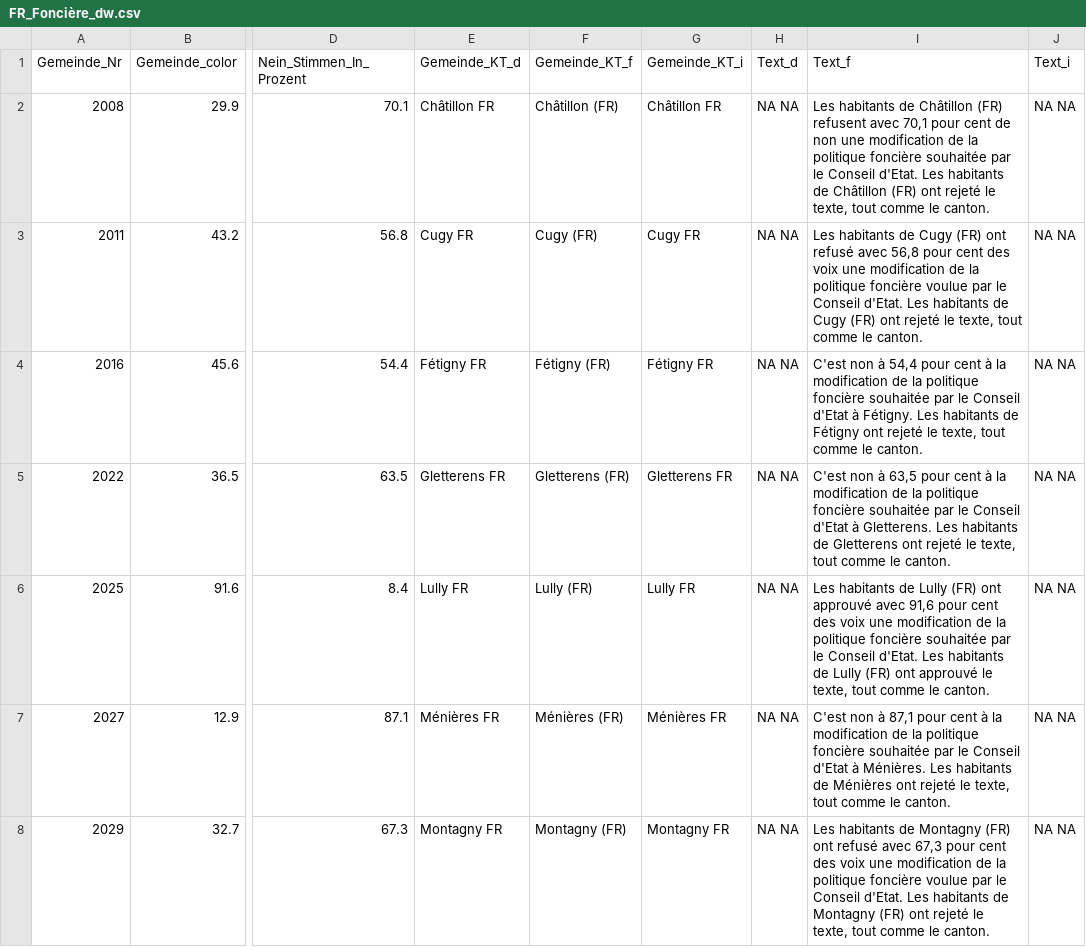
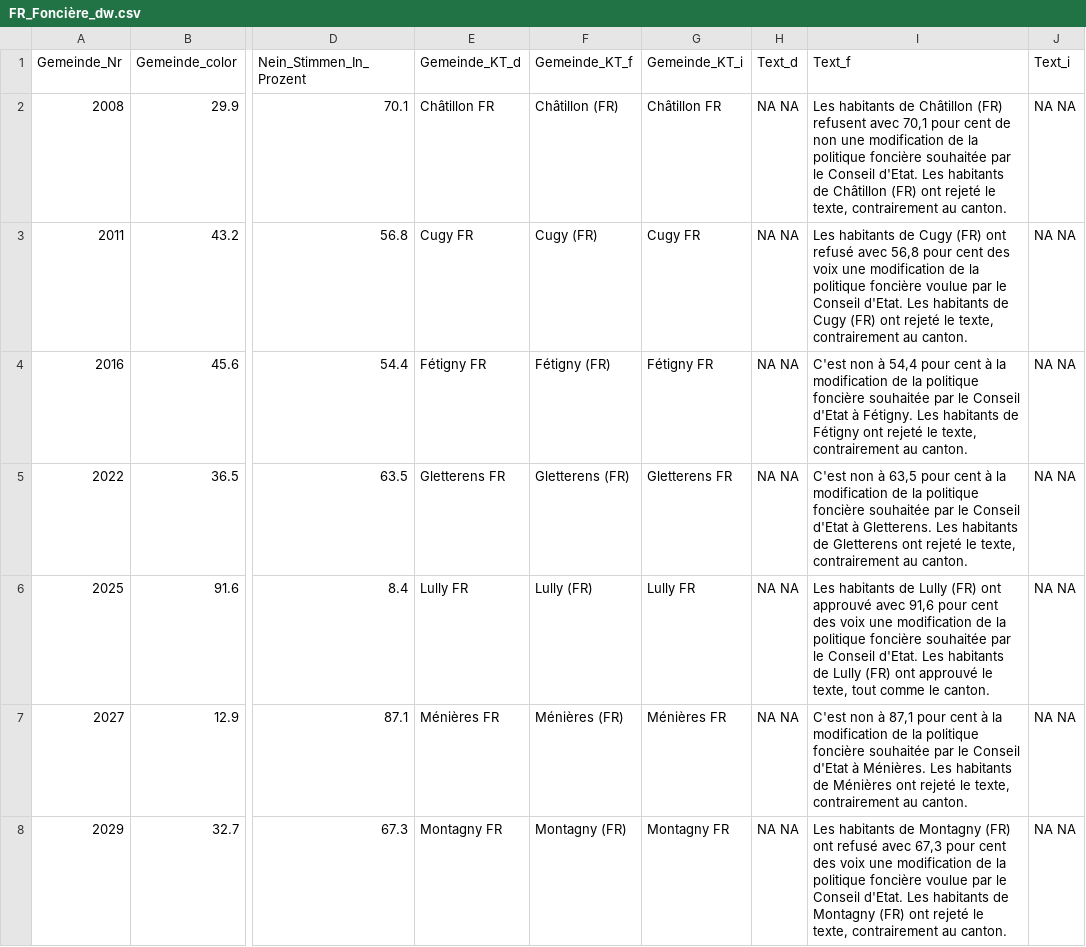
Before and after one commit to awp-finanznachrichten/lena_mai2022, a CSV file: Output/FR_Foncière_dw.csv, drawn as a sheet; only a part is shown, gaps mark what is left out; the diff covers the shown part only; the diff names each change by its address in the sheet, - before the commit and + after, or states it on an @@ line.

```diff
--- a/Output/FR_Foncière_dw.csv
+++ b/Output/FR_Foncière_dw.csv
-I2 (Text_f): …le texte, tout comme le canton.
+I2 (Text_f): …le texte, contrairement au canton.
-I3 (Text_f): …le texte, tout comme le canton.
+I3 (Text_f): …le texte, contrairement au canton.
-I4 (Text_f): …le texte, tout comme le canton.
+I4 (Text_f): …le texte, contrairement au canton.
-I5 (Text_f): …le texte, tout comme le canton.
+I5 (Text_f): …le texte, contrairement au canton.
-I7 (Text_f): …le texte, tout comme le canton.
+I7 (Text_f): …le texte, contrairement au canton.
-I8 (Text_f): …le texte, tout comme le canton.
+I8 (Text_f): …le texte, contrairement au canton.
```
Also changed, not shown: 59 edited cells elsewhere in this file, Output/GE_Cycle_Orientation_dw.csv, 21 other files.
